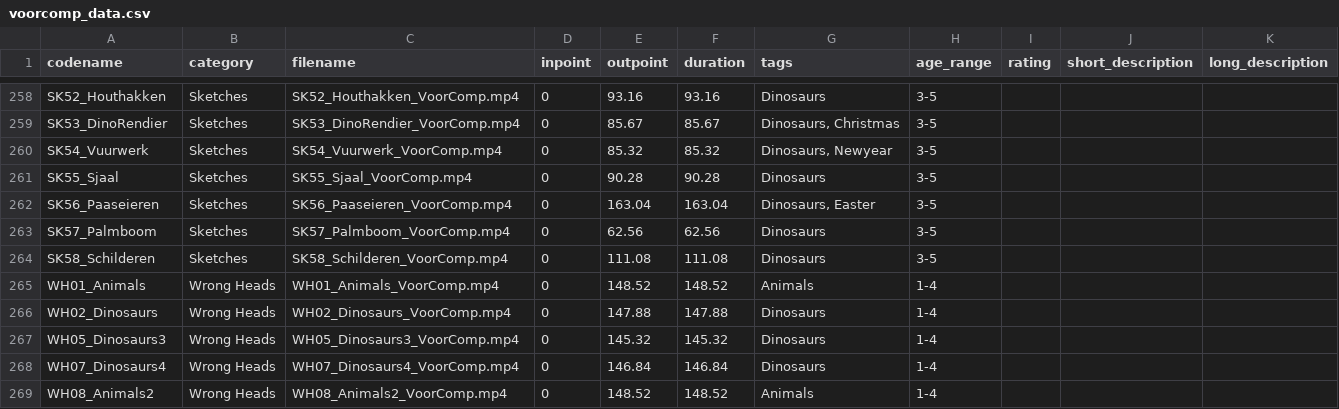
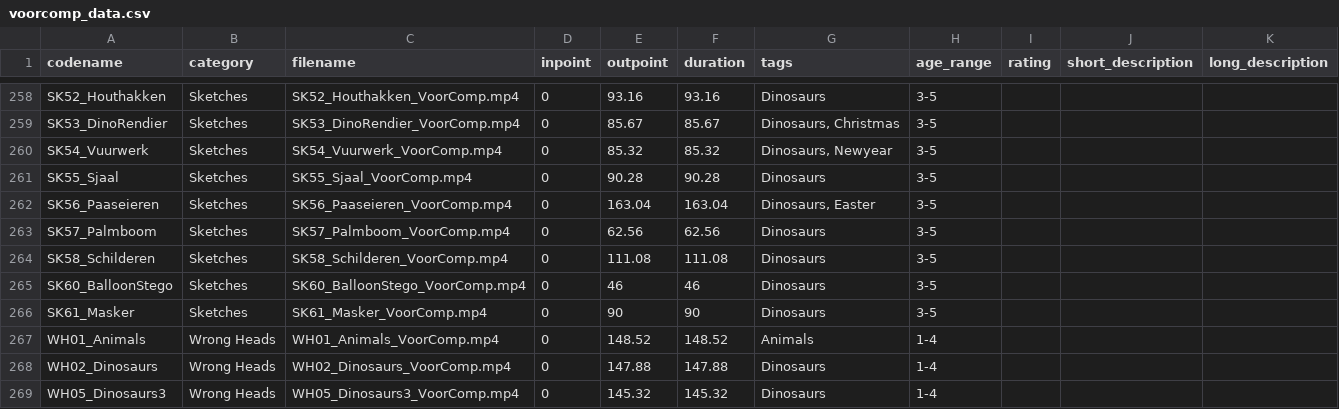
Before and after one commit to lukaskrepel/Premiere-scripts, a CSV file: voorcomp_data.csv, drawn as a sheet; only a part is shown, gaps mark what is left out; the shorter side is filled out with more unchanged rows; the diff names each change by its address in the sheet, - before the commit and + after, or states it on an @@ line.

Commit message:
Update voorcomp_data.csv

```diff
--- a/voorcomp_data.csv
+++ b/voorcomp_data.csv
+row 265: SK60_BalloonStego | Sketches | SK60_BalloonStego_VoorComp.mp4 | 0 | 46 | 46 | Dinosaurs | 3-5
+row 266: SK61_Masker | Sketches | SK61_Masker_VoorComp.mp4 | 0 | 90 | 90 | Dinosaurs | 3-5
```
